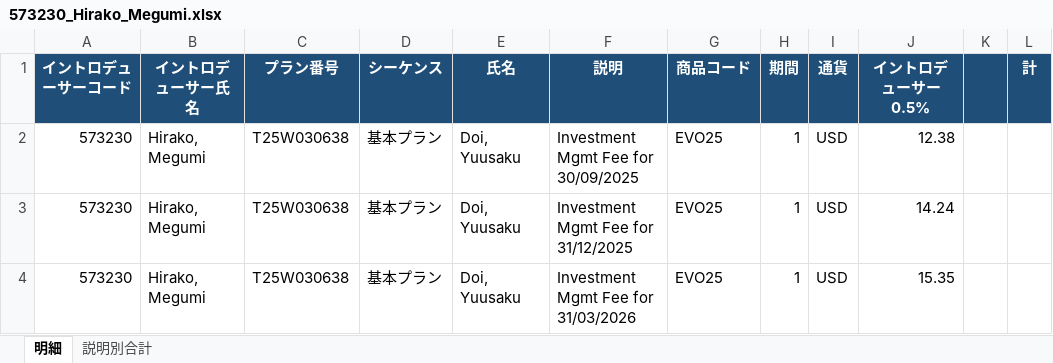
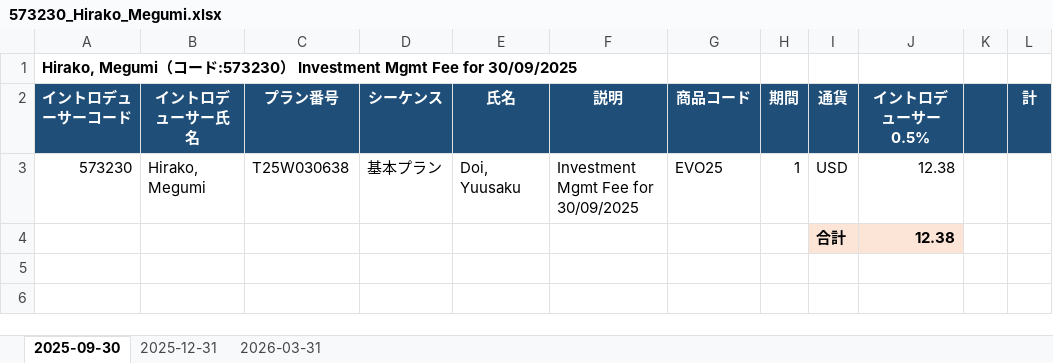
Before and after one commit to rs88-dot/test, an Excel workbook: 573230_Hirako_Megumi.xlsx, sheet 2025-09-30, drawn as a sheet; values as stored, in another font and other column widths than the file's, no borders; removed rows and columns are numbered as before the commit, all else as after; the diff names each change by its address in the sheet, - before the commit and + after, or states it on an @@ line.

```diff
--- a/573230_Hirako_Megumi.xlsx (sheet 2025-09-30)
+++ b/573230_Hirako_Megumi.xlsx (sheet 2025-09-30)
-sheet tab: 明細
+sheet tab: 2025-09-30
-sheet tab: 説明別合計
+sheet tab: 2025-12-31
+sheet tab: 2026-03-31
+row 1: Hirako, Megumi（コード:573230） Investment Mgmt Fee for 30/09/2025
-row 3: 573230 | Hirako, Megumi | T25W030638 | 基本プラン | Doi, Yuusaku | Investment Mgmt Fee for 31/12/2025 | EVO25 | 1 | USD | 14.24
-row 4: 573230 | Hirako, Megumi | T25W030638 | 基本プラン | Doi, Yuusaku | Investment Mgmt Fee for 31/03/2026 | EVO25 | 1 | USD | 15.35
+row 4:  |  |  |  |  |  |  |  | 合計 | 12.38
```
Also changed, not shown: sheet 2025-12-31, 564287_Horikawa_Akinobu.xlsx, 566038_Sugita_Junichi.xlsx.
